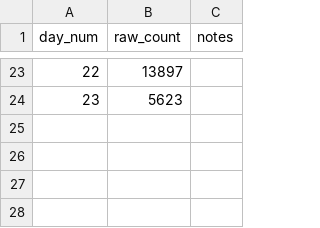
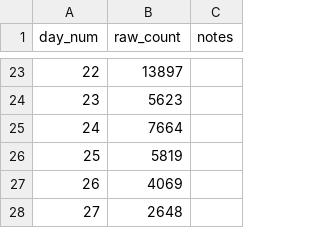
Before and after one commit to ADBond/steppinwolf, a CSV file: data/raw/count.csv, drawn as a sheet; only a part is shown, gaps mark what is left out; the diff names each change by its address in the sheet, - before the commit and + after, or states it on an @@ line.

```diff
--- a/data/raw/count.csv
+++ b/data/raw/count.csv
+row 25: 24 | 7664
+row 26: 25 | 5819
+row 27: 26 | 4069
+row 28: 27 | 2648
```
Also changed, not shown: data/processed/enhanced.csv, data/processed/summary_dow.csv.
